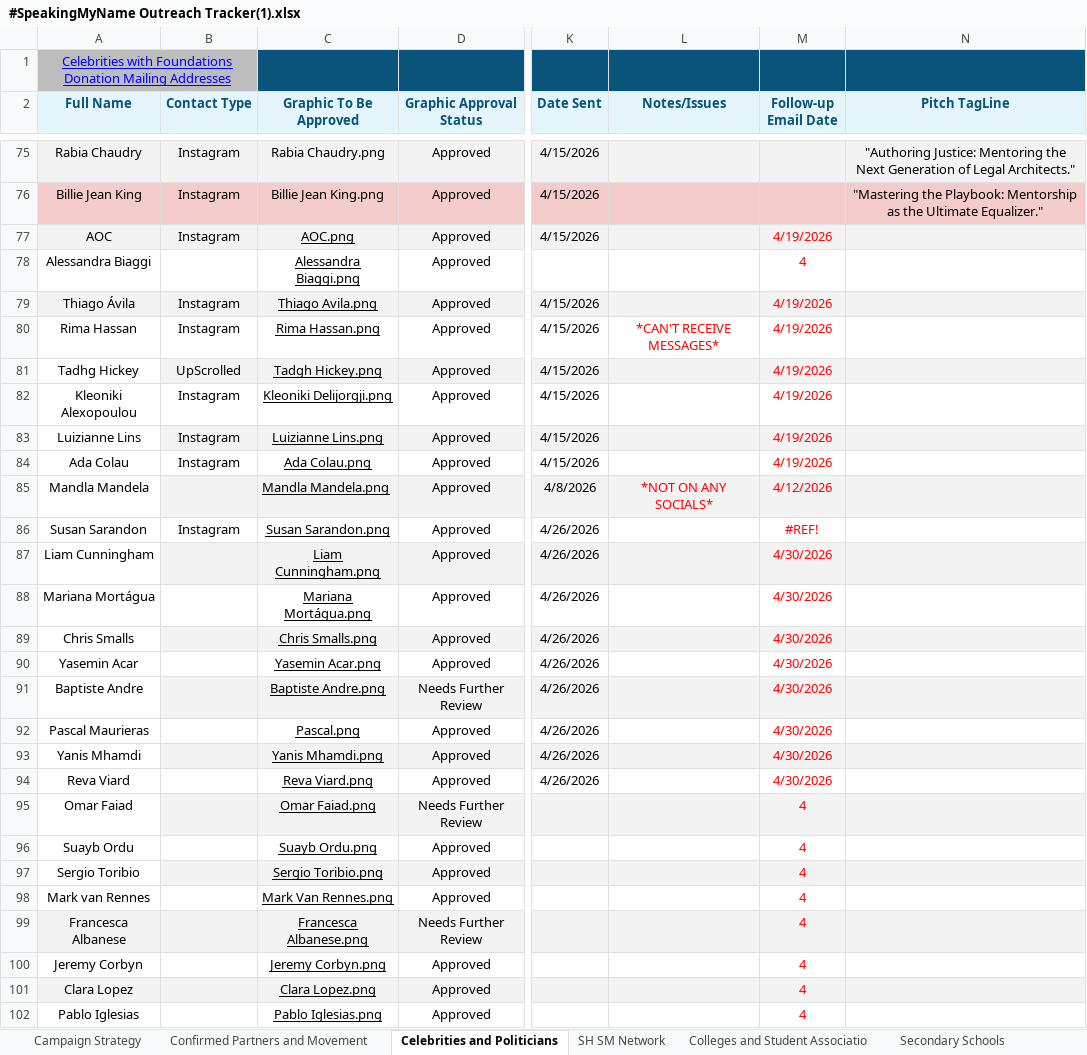
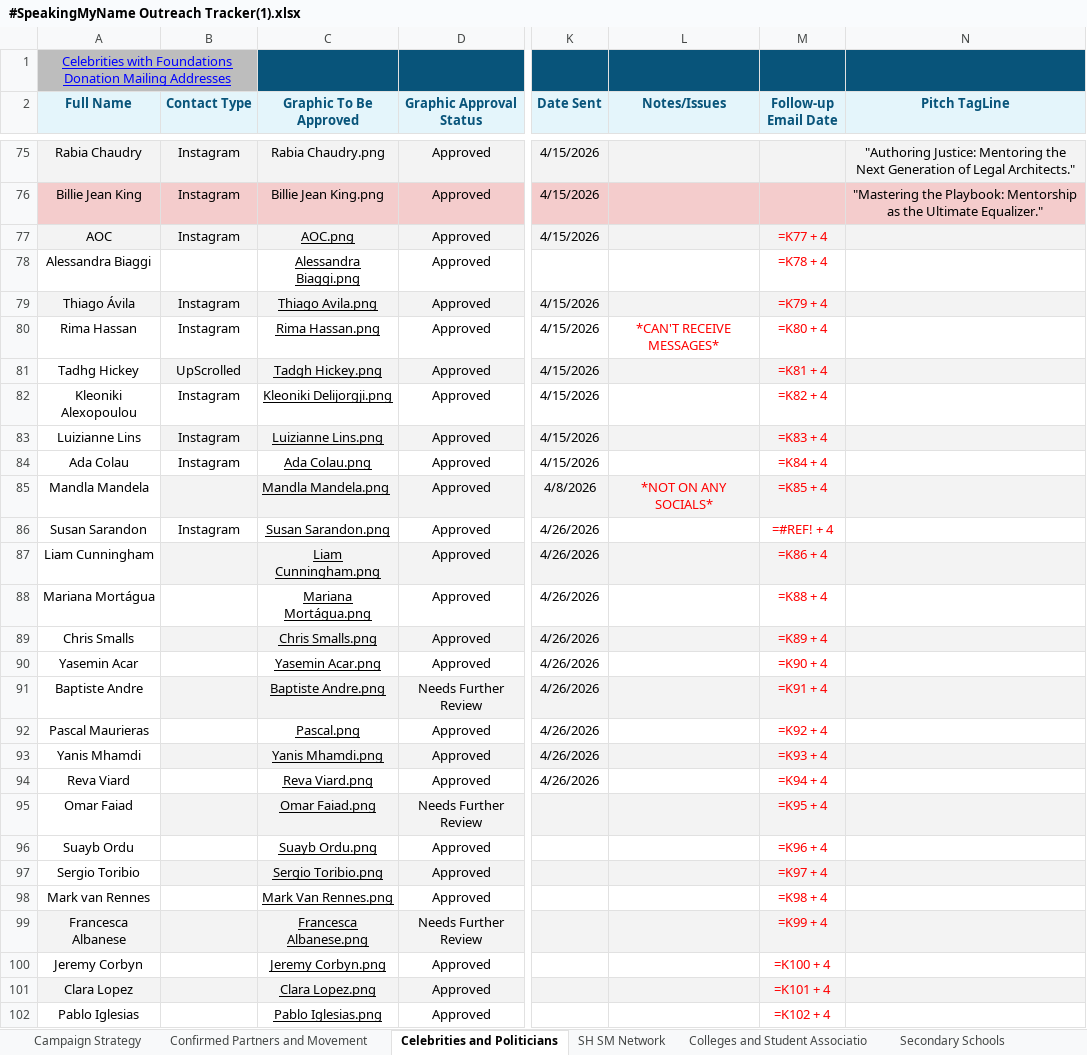
Before and after one commit to nothtl/speakhire-autoemail, an Excel workbook: speaking_my_name_outreach/_data/#SpeakingMyName Outreach Tracker(1).xlsx, sheet Celebrities and Politicians, drawn as a sheet; only a part is shown, gaps mark what is left out; values as stored, in another font and other column widths than the file's, no borders; formulas without a stored value are shown as written; charts and pictures not drawn; the diff covers the shown part only; the diff names each change by its address in the sheet, - before the commit and + after, or states it on an @@ line.

```diff
--- a/speaking_my_name_outreach/_data/#SpeakingMyName Outreach Tracker(1).xlsx (sheet Celebrities and Politicians)
+++ b/speaking_my_name_outreach/_data/#SpeakingMyName Outreach Tracker(1).xlsx (sheet Celebrities and Politicians)
-B1 fill: #BDBDBD
+B1 fill: none
-M77 (Follow-up Email Date): 4/19/2026
+M77 (Follow-up Email Date): =K77 + 4
-M78 (Follow-up Email Date): 4
+M78 (Follow-up Email Date): =K78 + 4
-M79 (Follow-up Email Date): 4/19/2026
+M79 (Follow-up Email Date): =K79 + 4
-M80 (Follow-up Email Date): 4/19/2026
+M80 (Follow-up Email Date): =K80 + 4
-M81 (Follow-up Email Date): 4/19/2026
+M81 (Follow-up Email Date): =K81 + 4
-M82 (Follow-up Email Date): 4/19/2026
+M82 (Follow-up Email Date): =K82 + 4
-M83 (Follow-up Email Date): 4/19/2026
+M83 (Follow-up Email Date): =K83 + 4
-M84 (Follow-up Email Date): 4/19/2026
+M84 (Follow-up Email Date): =K84 + 4
-M85 (Follow-up Email Date): 4/12/2026
+M85 (Follow-up Email Date): =K85 + 4
-M86 (Follow-up Email Date): #REF!
+M86 (Follow-up Email Date): =#REF! + 4
-M87 (Follow-up Email Date): 4/30/2026
+M87 (Follow-up Email Date): =K86 + 4
-M88 (Follow-up Email Date): 4/30/2026
+M88 (Follow-up Email Date): =K88 + 4
-M89 (Follow-up Email Date): 4/30/2026
+M89 (Follow-up Email Date): =K89 + 4
-M90 (Follow-up Email Date): 4/30/2026
+M90 (Follow-up Email Date): =K90 + 4
-M91 (Follow-up Email Date): 4/30/2026
+M91 (Follow-up Email Date): =K91 + 4
-M92 (Follow-up Email Date): 4/30/2026
+M92 (Follow-up Email Date): =K92 + 4
-M93 (Follow-up Email Date): 4/30/2026
+M93 (Follow-up Email Date): =K93 + 4
-M94 (Follow-up Email Date): 4/30/2026
+M94 (Follow-up Email Date): =K94 + 4
-M95 (Follow-up Email Date): 4
+M95 (Follow-up Email Date): =K95 + 4
-M96 (Follow-up Email Date): 4
+M96 (Follow-up Email Date): =K96 + 4
-M97 (Follow-up Email Date): 4
+M97 (Follow-up Email Date): =K97 + 4
-M98 (Follow-up Email Date): 4
+M98 (Follow-up Email Date): =K98 + 4
-M99 (Follow-up Email Date): 4
+M99 (Follow-up Email Date): =K99 + 4
-M100 (Follow-up Email Date): 4
+M100 (Follow-up Email Date): =K100 + 4
-M101 (Follow-up Email Date): 4
+M101 (Follow-up Email Date): =K101 + 4
-M102 (Follow-up Email Date): 4
+M102 (Follow-up Email Date): =K102 + 4
```
Also changed, not shown: 163 edited cells elsewhere in this sheet, sheet OrgsCompaniesAssociations, sheet Confirmed Partners and Movement, charts or pictures, 30 other files.
